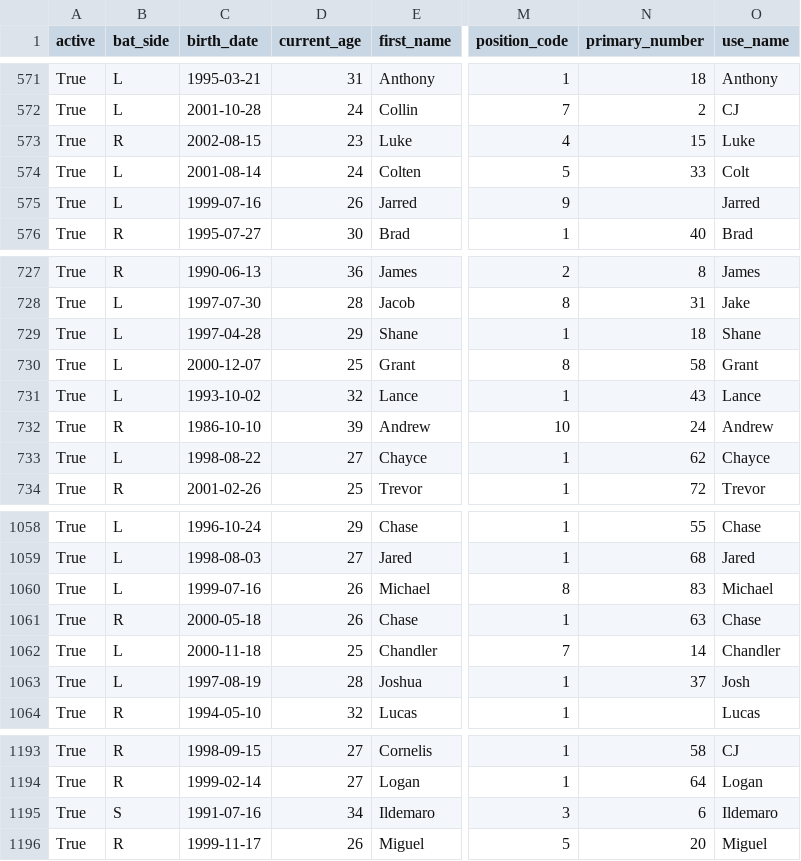
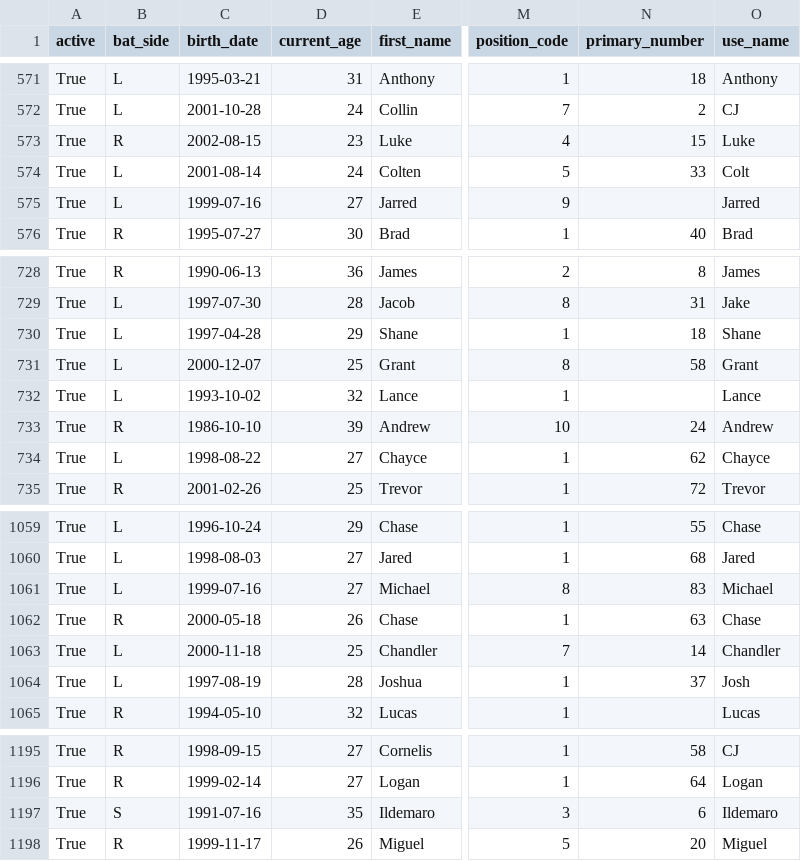
Before and after one commit to fuku8/mlb-data, a CSV file: data/players.csv, drawn as a sheet; only a part is shown, gaps mark what is left out; addresses are those after the commit; the diff covers the shown part only; the diff names each change by its address in the sheet, - before the commit and + after, or states it on an @@ line.

```diff
--- a/data/players.csv
+++ b/data/players.csv
-D575 (current_age): 26
+D575 (current_age): 27
-N732 (primary_number): 43
+N732 (primary_number): (empty)
-D1061 (current_age): 26
+D1061 (current_age): 27
-D1197 (current_age): 34
+D1197 (current_age): 35
```
Also changed, not shown: 2 added rows and 3 edited cells elsewhere in this file, data/statcast_hitting.csv, data/statcast_pitching.csv, 1 other file.
